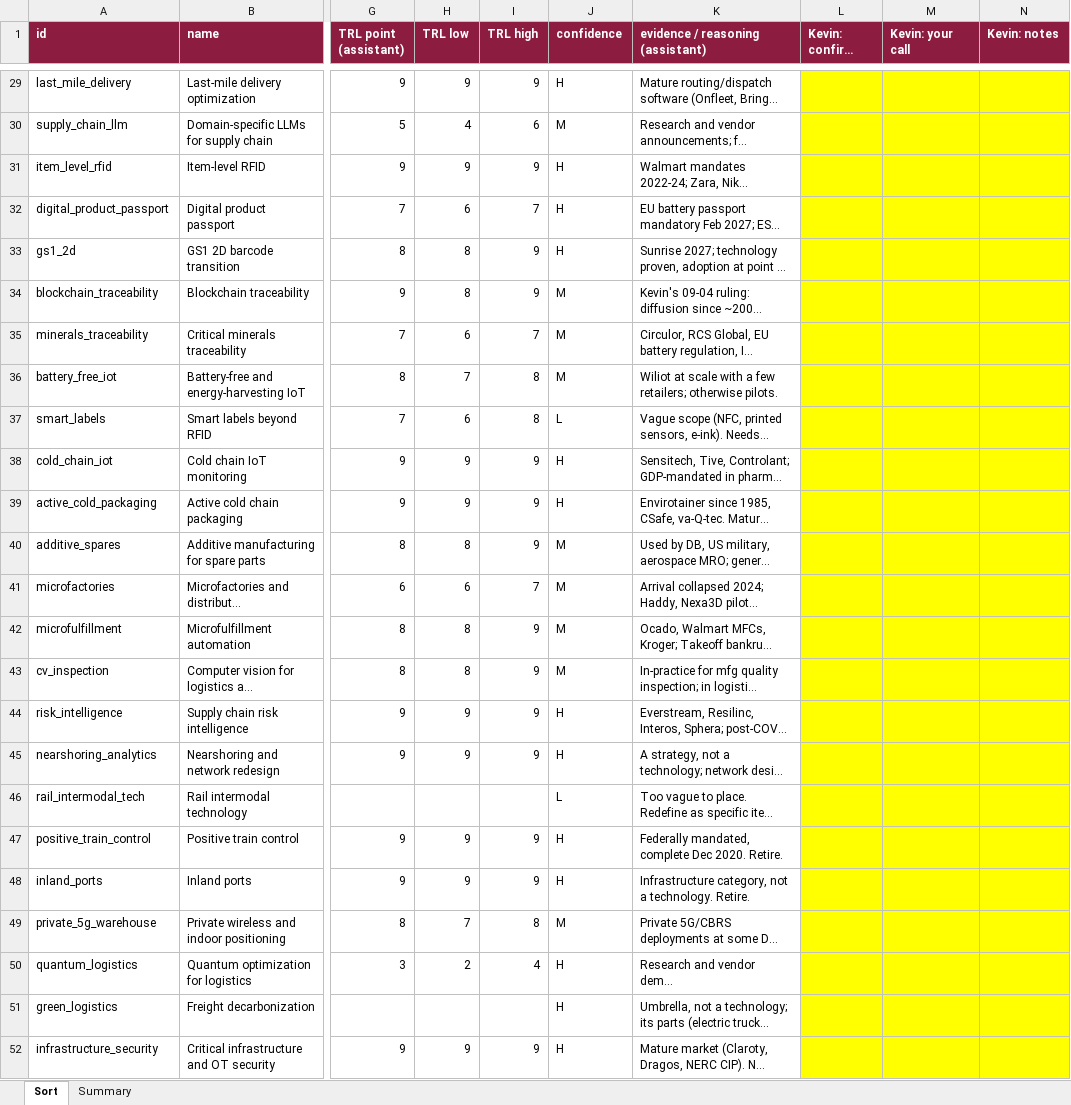
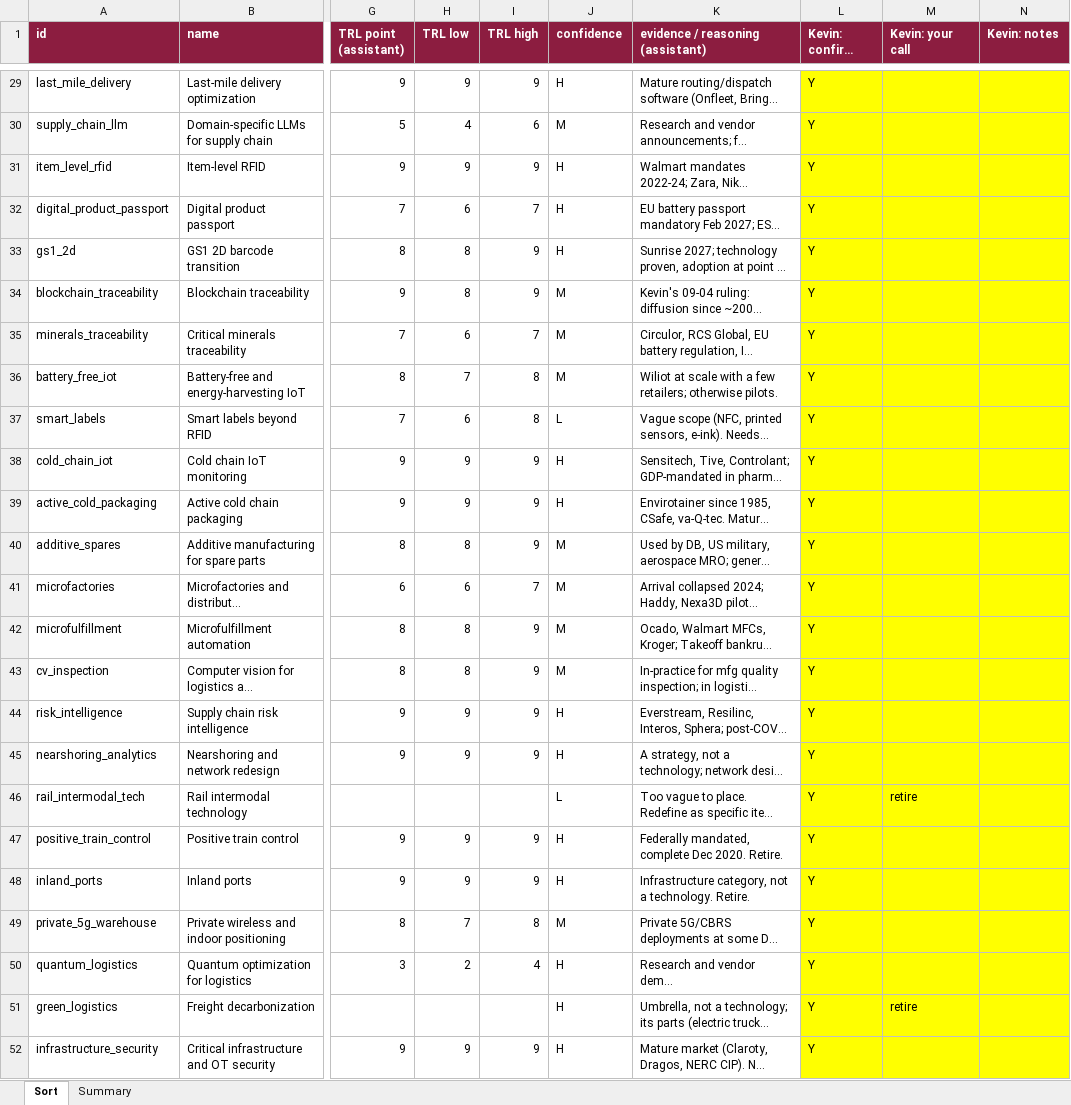
Before and after one commit to KD1960/Supply-Chain-Innovation-Observatory, an Excel workbook: docs/audit/tech-practice-sort-2026-09-23.xlsx, sheet Sort, drawn as a sheet; only a part is shown, gaps mark what is left out; long unchanged cells end in …; values as stored, in another font and other column widths than the file's, no borders; the diff covers the shown part only; the diff names each change by its address in the sheet, - before the commit and + after, or states it on an @@ line.

```diff
--- a/docs/audit/tech-practice-sort-2026-09-23.xlsx (sheet Sort)
+++ b/docs/audit/tech-practice-sort-2026-09-23.xlsx (sheet Sort)
-L29:L52 (Kevin: confirm? (Y/N)): (empty)
+L29:L52 (Kevin: confirm? (Y/N)): Y
-M46 (Kevin: your call): (empty)
+M46 (Kevin: your call): retire
-M51 (Kevin: your call): (empty)
+M51 (Kevin: your call): retire
```
Also changed, not shown: 27 edited cells elsewhere in this sheet, sheet Summary, 1 other file.
